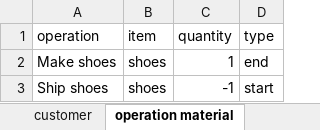
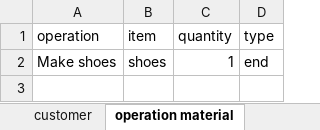
Before and after one commit to frePPLe/frepple, an Excel workbook: doc/user-guide/cookbook/calendar/calendar-working-hours.xlsx, sheet operation material, drawn as a sheet; values as stored, in another font and other column widths than the file's, no borders; the diff names each change by its address in the sheet, - before the commit and + after, or states it on an @@ line.

```diff
--- a/doc/user-guide/cookbook/calendar/calendar-working-hours.xlsx (sheet operation material)
+++ b/doc/user-guide/cookbook/calendar/calendar-working-hours.xlsx (sheet operation material)
-row 3: Ship shoes | shoes | -1 | start
```
Also changed, not shown: sheet item distribution, sheet operation, sheet item, doc/user-guide/cookbook/demand/demand-policies.xlsx, doc/user-guide/cookbook/demand/demand-priorities.xlsx, 7 other files.
